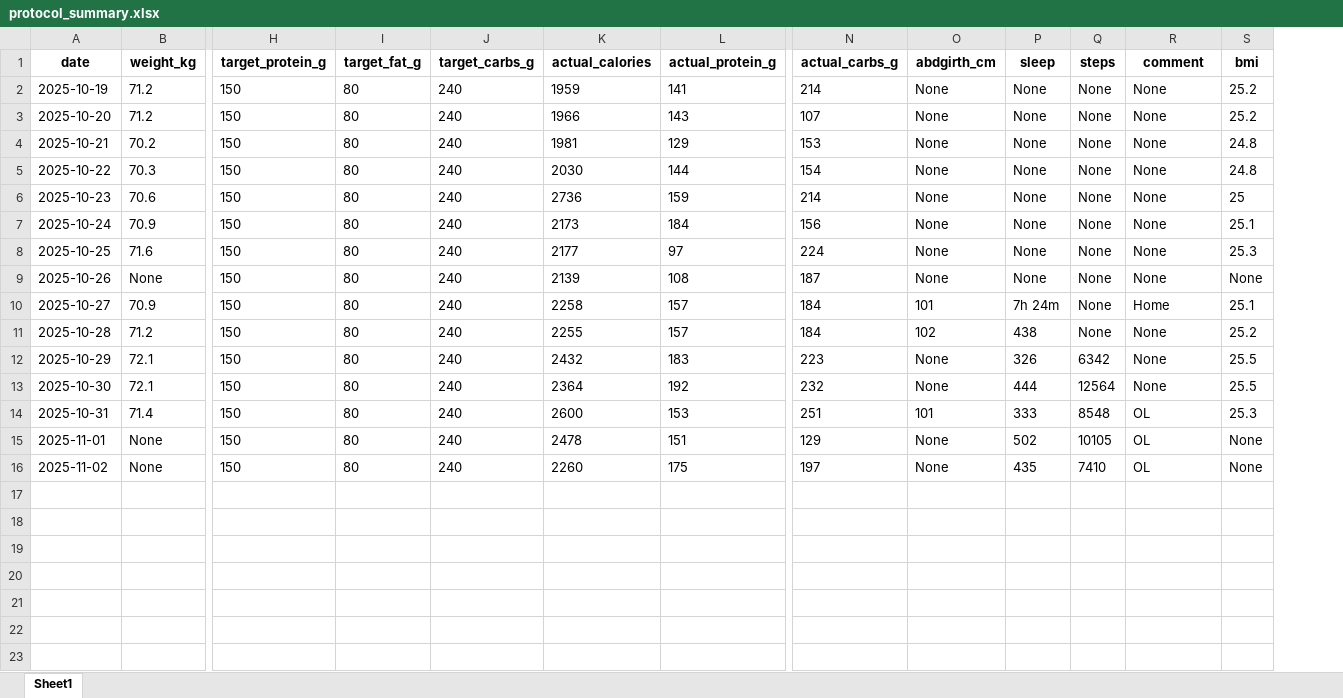
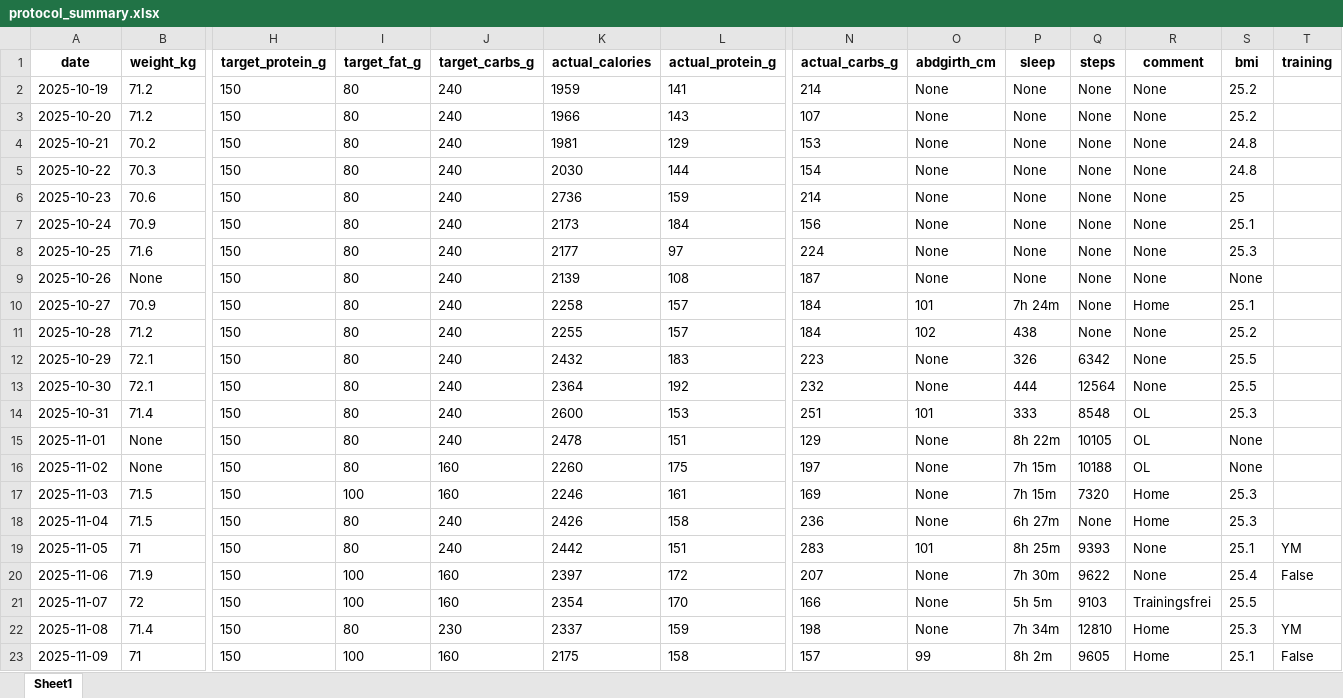
Before and after one commit to svenherzberg/body-recomposition, an Excel workbook: outputs/protocol_summary.xlsx, sheet Sheet1, drawn as a sheet; only a part is shown, gaps mark what is left out; values as stored, in another font and other column widths than the file's, no borders; rows hold the shown columns only; the diff names each change by its address in the sheet, - before the commit and + after, or states it on an @@ line.

Commit message:
regenerating data

```diff
--- a/outputs/protocol_summary.xlsx (sheet Sheet1)
+++ b/outputs/protocol_summary.xlsx (sheet Sheet1)
+column T (training), empty
-P15 (sleep): 502
+P15 (sleep): 8h 22m
-J16 (target_carbs_g): 240
+J16 (target_carbs_g): 160
-P16 (sleep): 435
+P16 (sleep): 7h 15m
-Q16 (steps): 7410
+Q16 (steps): 10188
+row 17: 2025-11-03 | 71.5 | 150 | 100 | 160 | 2246 | 161 | 169 | None | 7h 15m | 7320 | Home | 25.3
+row 18: 2025-11-04 | 71.5 | 150 | 80 | 240 | 2426 | 158 | 236 | None | 6h 27m | None | Home | 25.3
+row 19: 2025-11-05 | 71 | 150 | 80 | 240 | 2442 | 151 | 283 | 101 | 8h 25m | 9393 | None | 25.1 | YM
+row 20: 2025-11-06 | 71.9 | 150 | 100 | 160 | 2397 | 172 | 207 | None | 7h 30m | 9622 | None | 25.4 | False
+row 21: 2025-11-07 | 72 | 150 | 100 | 160 | 2354 | 170 | 166 | None | 5h 5m | 9103 | Trainingsfrei | 25.5
+row 22: 2025-11-08 | 71.4 | 150 | 80 | 230 | 2337 | 159 | 198 | None | 7h 34m | 12810 | Home | 25.3 | YM
+row 23: 2025-11-09 | 71 | 150 | 100 | 160 | 2175 | 158 | 157 | 99 | 8h 2m | 9605 | Home | 25.1 | False
```
Also changed, not shown: 16 other files.
